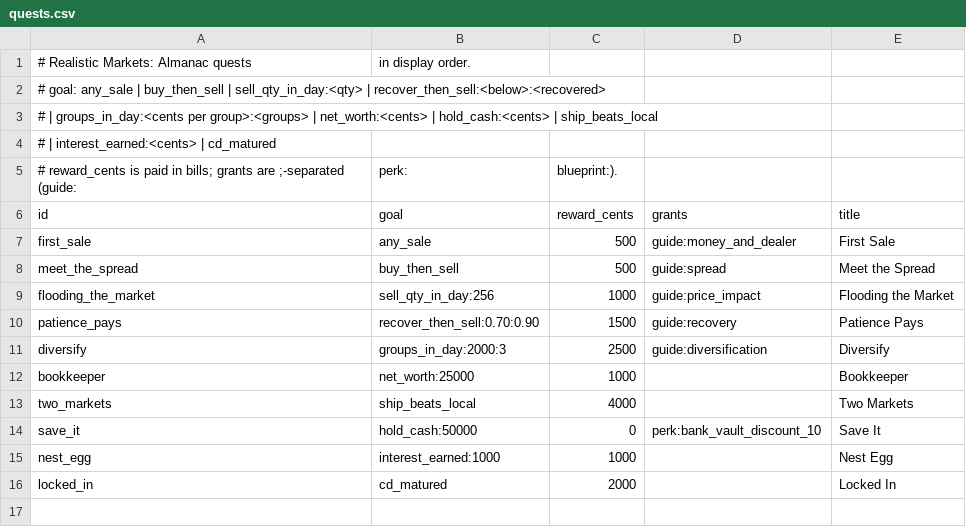
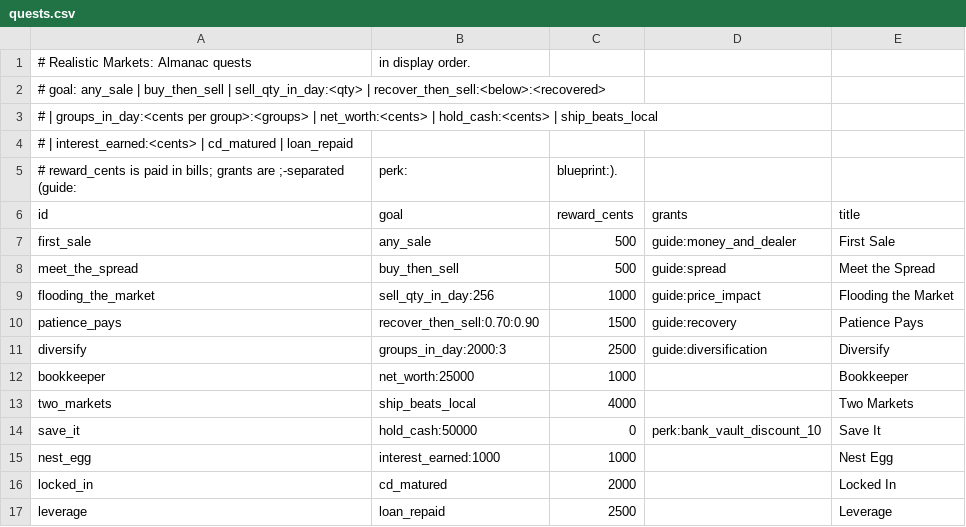
Before and after one commit to James-J-Barry/MineMarket, a CSV file: exchange-core/src/main/resources/realisticmarkets/almanac/quests.csv, drawn as a sheet.

```diff
--- a/exchange-core/src/main/resources/realisticmarkets/almanac/quests.csv
+++ b/exchange-core/src/main/resources/realisticmarkets/almanac/quests.csv
@@ -3,3 +3,3 @@
 #       | groups_in_day:<cents per group>:<groups> | net_worth:<cents> | hold_cash:<cents> | ship_beats_local
-#       | interest_earned:<cents> | cd_matured
+#       | interest_earned:<cents> | cd_matured | loan_repaid
 # reward_cents is paid in bills; grants are ;-separated (guide:, perk:, blueprint:).
@@ -16 +16,2 @@ nest_egg,interest_earned:1000,1000,,Nest Egg
 locked_in,cd_matured,2000,,Locked In
+leverage,loan_repaid,2500,,Leverage
```
Also changed, not shown: exchange-core/src/main/resources/realisticmarkets/dealer_catalog.csv, 13 other files.
